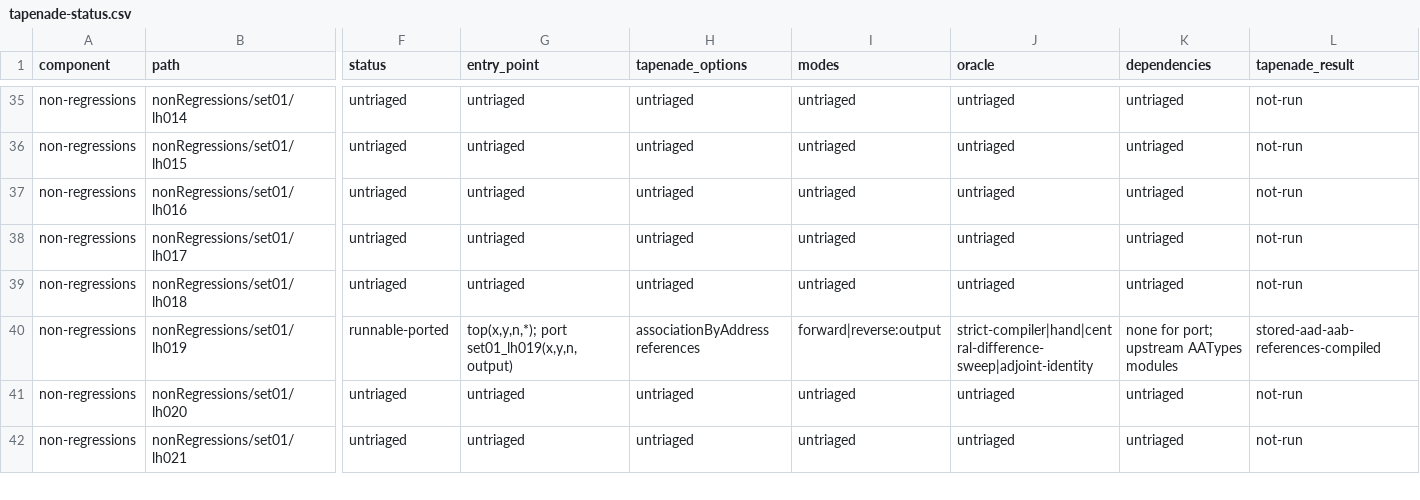
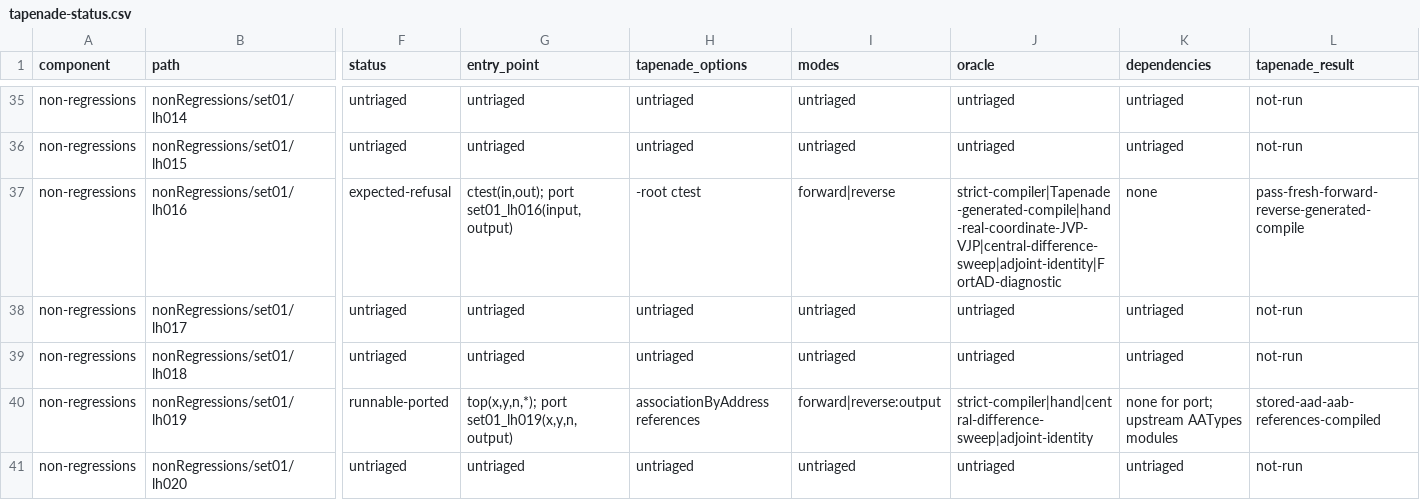
Before and after one commit to lazy-fortran/fortad-bench, a CSV file: docs/corpora/tapenade-status.csv, drawn as a sheet; only a part is shown, gaps mark what is left out; the shorter side is filled out with more unchanged rows; the diff covers the shown part only; the diff names each change by its address in the sheet, - before the commit and + after, or states it on an @@ line.

Commit message:
Record Tapenade lh016 complex reverse refusal

```diff
--- a/docs/corpora/tapenade-status.csv
+++ b/docs/corpora/tapenade-status.csv
-F37 (status): untriaged
+F37 (status): expected-refusal
-G37 (entry_point): untriaged
+G37 (entry_point): ctest(in,out); port set01_lh016(input,output)
-H37 (tapenade_options): untriaged
+H37 (tapenade_options): -root ctest
-I37 (modes): untriaged
+I37 (modes): forward|reverse
-J37 (oracle): untriaged
+J37 (oracle): strict-compiler|Tapenade-generated-compile|hand-real-coordinate-JVP-VJP|central-difference-sweep|adjoint-identity|FortAD-diagnostic
-K37 (dependencies): untriaged
+K37 (dependencies): none
-L37 (tapenade_result): not-run
+L37 (tapenade_result): pass-fresh-forward-reverse-generated-compile
```
Also changed, not shown: 1 edited cell elsewhere in this file, 9 other files.
